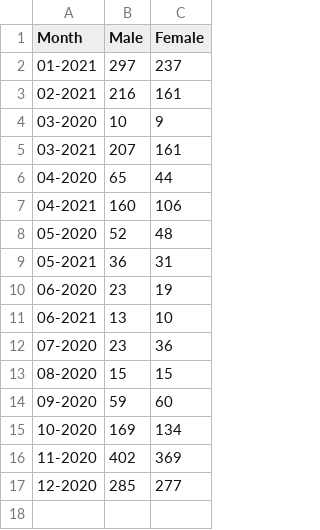
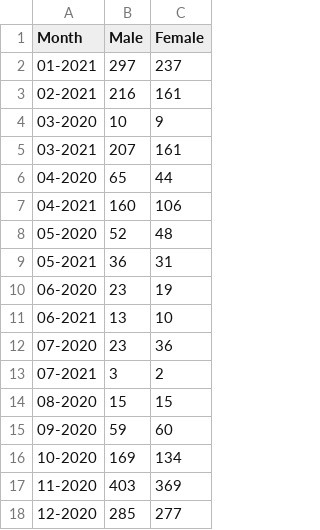
Before and after one commit to SCPHCovid19Data/weekly_report, a CSV file: sex_total.csv, drawn as a sheet.

```diff
--- a/sex_total.csv
+++ b/sex_total.csv
@@ -12,2 +12,3 @@
 "07-2020",23,36
+"07-2021",3,2
 "08-2020",15,15
@@ -15,3 +16,3 @@
 "10-2020",169,134
-"11-2020",402,369
+"11-2020",403,369
 "12-2020",285,277
```
Also changed, not shown: 7day_incidence_dotplot_eng.csv, age_total.csv, 15 other files.
